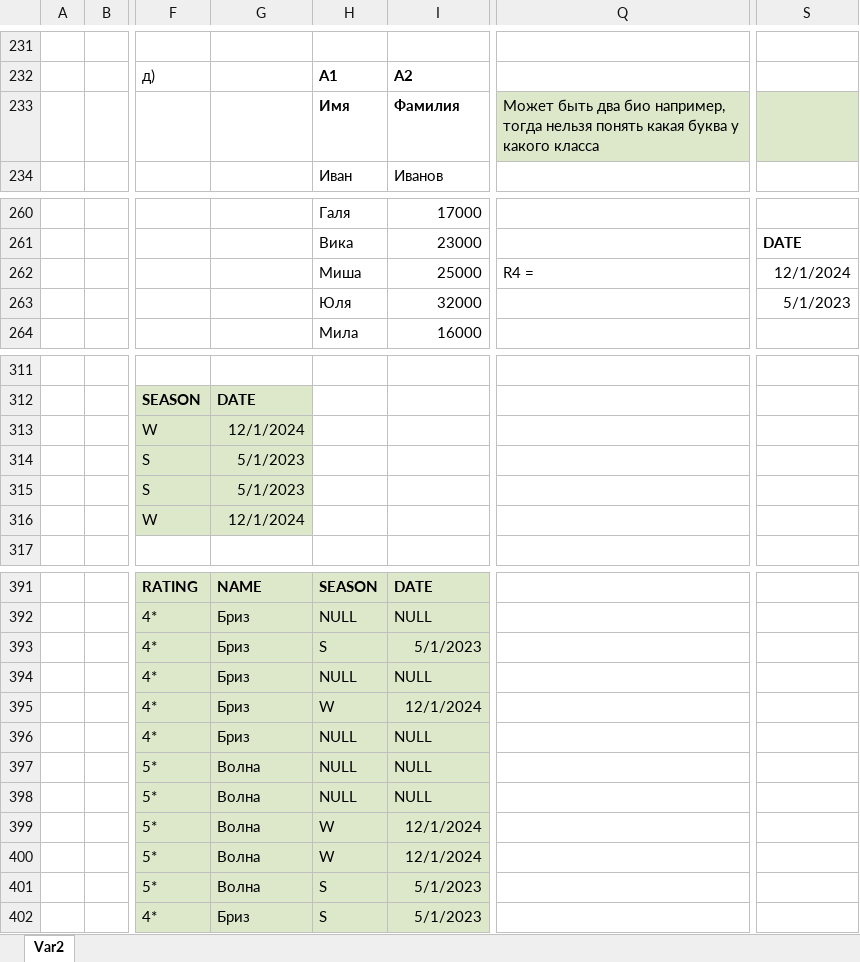
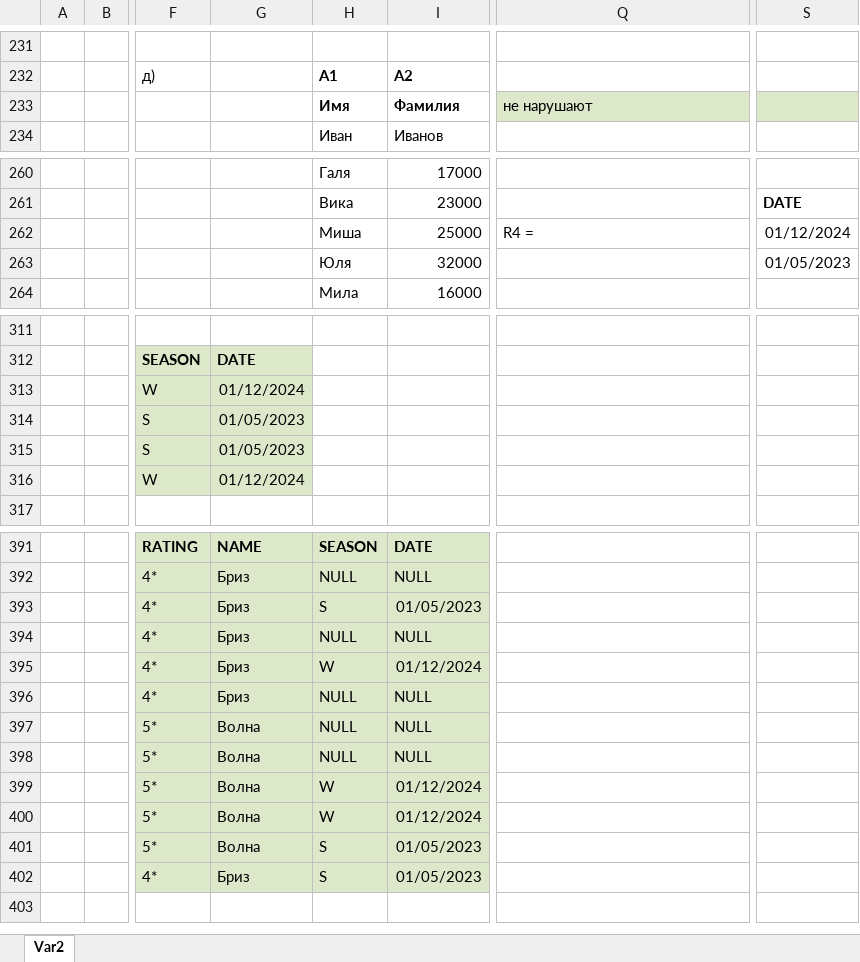
Before and after one commit to drrkkm/DBMS_MIPT, an Excel workbook: PROBLEMS_DBMS_SOLVED.xlsx, sheet Var2, drawn as a sheet; only a part is shown, gaps mark what is left out; values as stored, in another font and other column widths than the file's, no borders; charts and pictures not drawn; the diff names each change by its address in the sheet, - before the commit and + after, or states it on an @@ line.

```diff
--- a/PROBLEMS_DBMS_SOLVED.xlsx (sheet Var2)
+++ b/PROBLEMS_DBMS_SOLVED.xlsx (sheet Var2)
-Q233: Может быть два био например, тогда нельзя понять какая буква у какого класса
+Q233: не нарушают
-S262: 12/1/2024
+S262: 01/12/2024
-S263: 5/1/2023
+S263: 01/05/2023
-G313: 12/1/2024
+G313: 01/12/2024
-G314:G315: 5/1/2023
+G314:G315: 01/05/2023
-G316: 12/1/2024
+G316: 01/12/2024
-I393: 5/1/2023
+I393: 01/05/2023
-I395: 12/1/2024
+I395: 01/12/2024
-I399:I400: 12/1/2024
+I399:I400: 01/12/2024
-I401:I402: 5/1/2023
+I401:I402: 01/05/2023
```
Also changed, not shown: charts or pictures, 1 other file.
